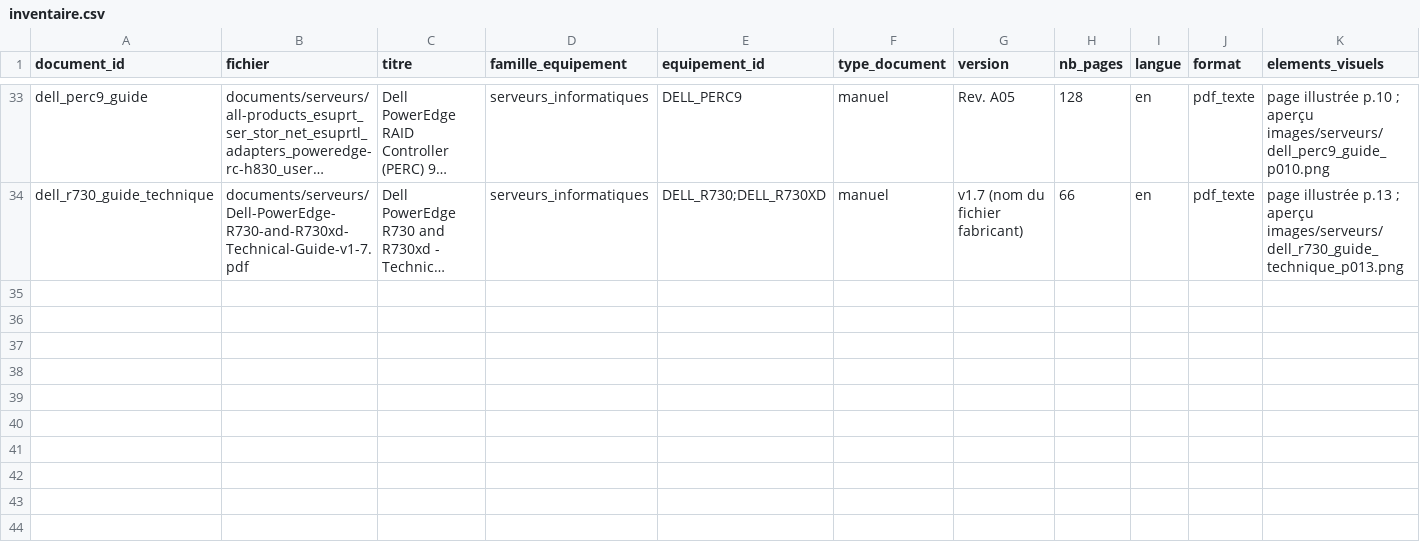
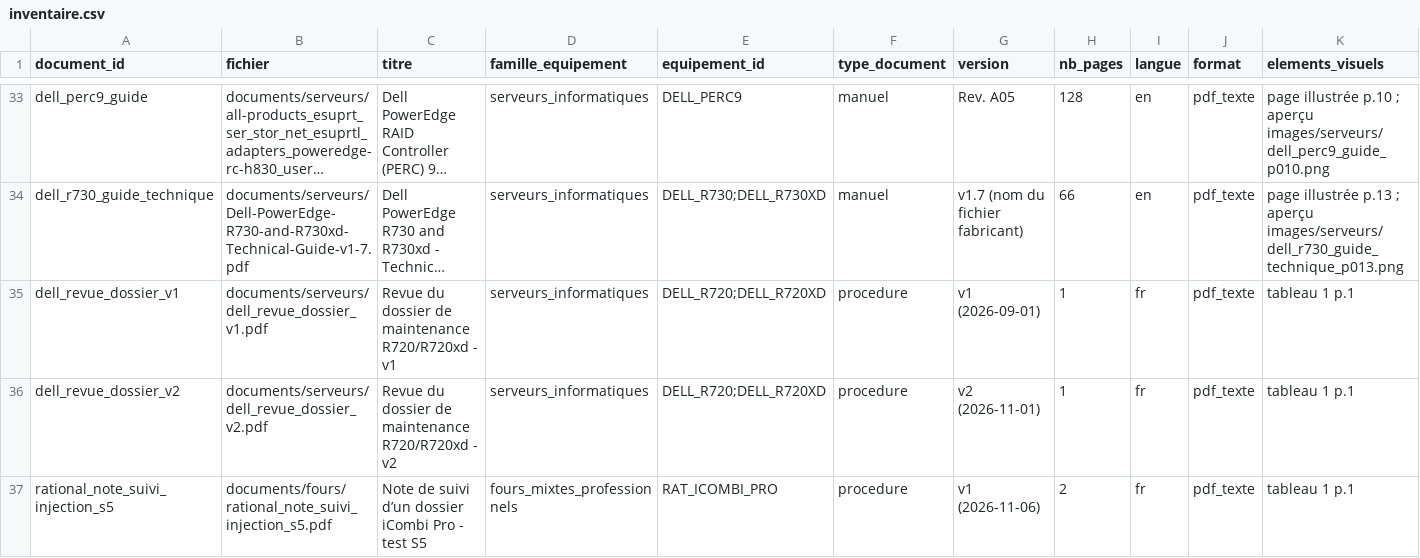
Before and after one commit to ayoubbelouanas/maintidoc, a CSV file: corpus/inventaire.csv, drawn as a sheet; only a part is shown, gaps mark what is left out; long unchanged cells end in …; rows hold the shown columns only; the diff names each change by its address in the sheet, - before the commit and + after, or states it on an @@ line.

Commit message:
docs(s5): add conflict and injection test fixtures

```diff
--- a/corpus/inventaire.csv
+++ b/corpus/inventaire.csv
+row 35: dell_revue_dossier_v1 | documents/serveurs/dell_revue_dossier_v1.pdf | Revue du dossier de maintenance R720/R720xd - v1 | serveurs_informatiques | DELL_R720;DELL_R720XD | procedure | v1 (2026-09-01) | 1 | fr | pdf_texte | tableau 1 p.1
+row 36: dell_revue_dossier_v2 | documents/serveurs/dell_revue_dossier_v2.pdf | Revue du dossier de maintenance R720/R720xd - v2 | serveurs_informatiques | DELL_R720;DELL_R720XD | procedure | v2 (2026-11-01) | 1 | fr | pdf_texte | tableau 1 p.1
+row 37: rational_note_suivi_injection_s5 | documents/fours/rational_note_suivi_injection_s5.pdf | Note de suivi d’un dossier iCombi Pro - test S5 | fours_mixtes_professionnels | RAT_ICOMBI_PRO | procedure | v1 (2026-11-06) | 2 | fr | pdf_texte | tableau 1 p.1
```
Also changed, not shown: corpus/registre_series.csv, 27 other files.
